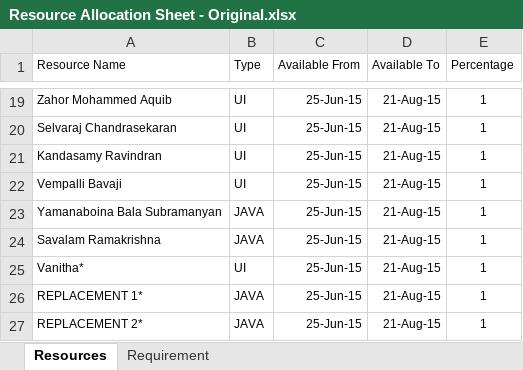
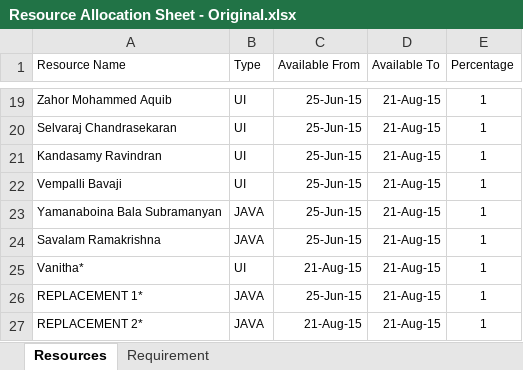
Before and after one commit to ashraff/autoallocate, an Excel workbook: Resource Allocation Sheet - Original.xlsx, sheet Resources, drawn as a sheet; only a part is shown, gaps mark what is left out; values as stored, in another font and other column widths than the file's, no borders; the diff names each change by its address in the sheet, - before the commit and + after, or states it on an @@ line.

```diff
--- a/Resource Allocation Sheet - Original.xlsx (sheet Resources)
+++ b/Resource Allocation Sheet - Original.xlsx (sheet Resources)
-C25 (Available From): 25-Jun-15
+C25 (Available From): 21-Aug-15
-C27 (Available From): 25-Jun-15
+C27 (Available From): 21-Aug-15
```
Also changed, not shown: Resource Allocation Sheet.xlsx, 2 other files.
